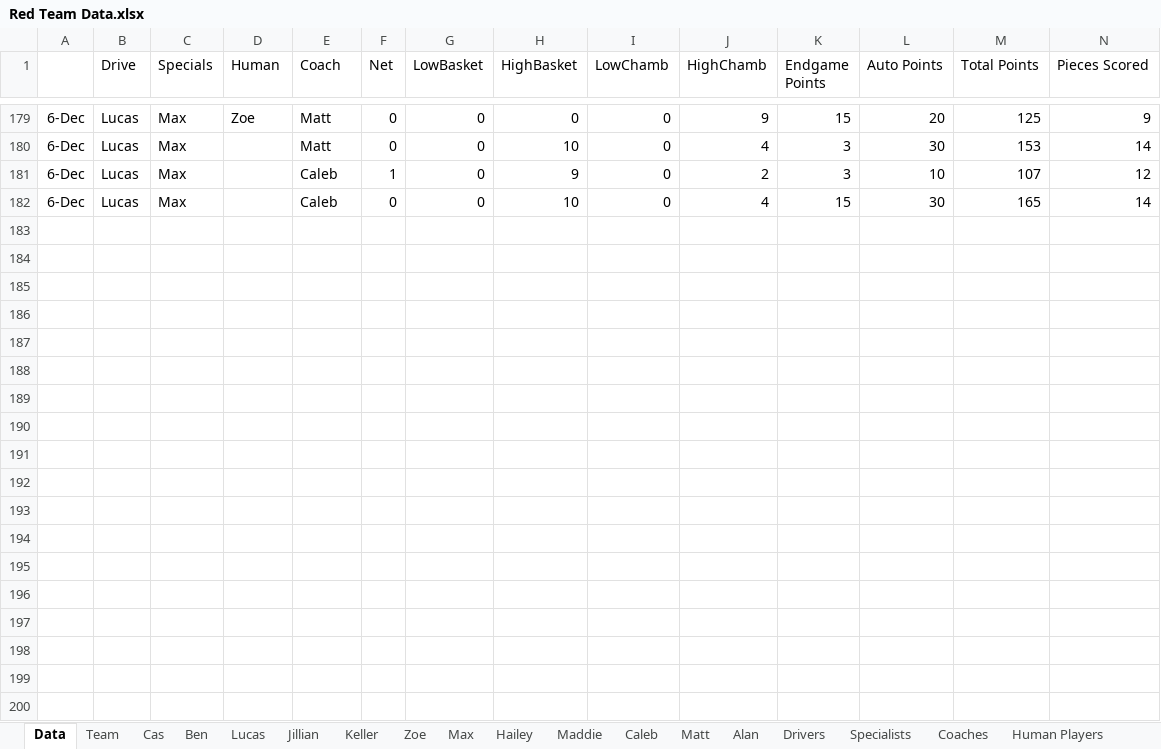
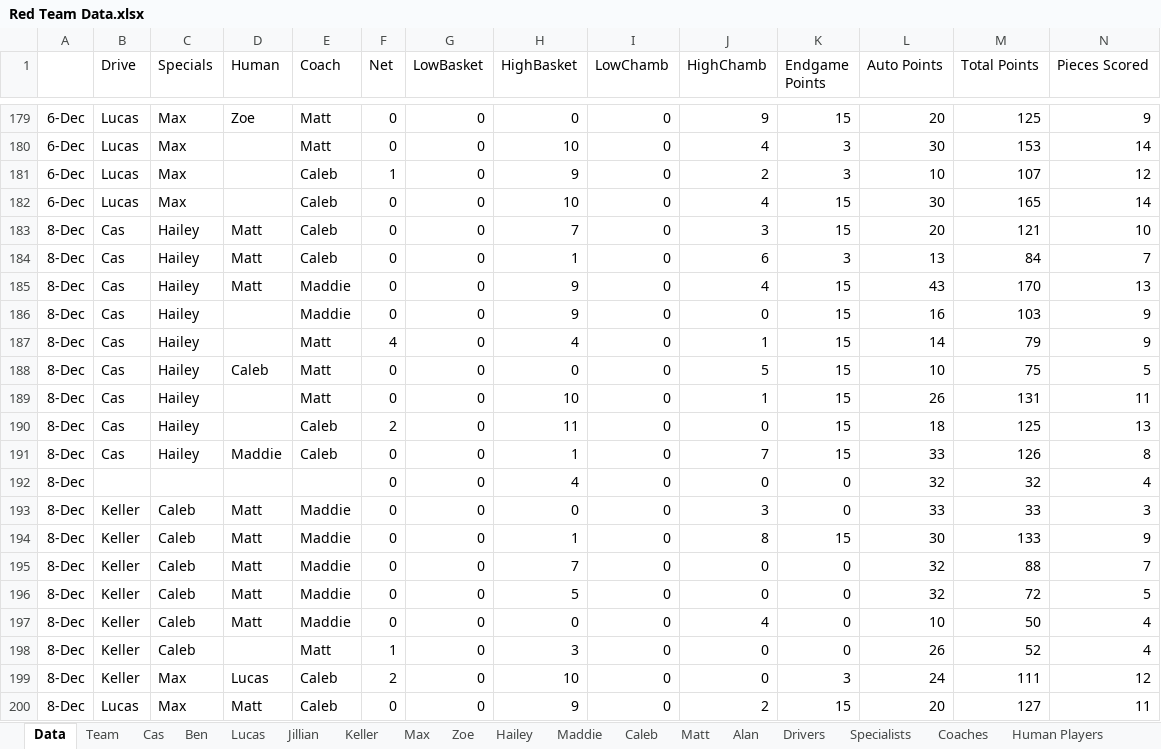
Before and after one commit to mahall05/FTC-Stats-2024, an Excel workbook: FTC Stats 2024/Sheets/Red Team Data.xlsx, sheet Data, drawn as a sheet; only a part is shown, gaps mark what is left out; values as stored, in another font and other column widths than the file's, no borders; charts and pictures not drawn; rows hold the shown columns only; the diff covers the shown part only; the diff names each change by its address in the sheet, - before the commit and + after, or states it on an @@ line.

Commit message:
Drive practice 12/9

```diff
--- a/FTC Stats 2024/Sheets/Red Team Data.xlsx (sheet Data)
+++ b/FTC Stats 2024/Sheets/Red Team Data.xlsx (sheet Data)
@@ sheet tab order changed: Data | Team | Cas | Ben | Lucas | Jillian | Keller | Max | Zoe | Hailey | Maddie | Caleb | Matt | Alan | Drivers | Specialists | Coaches | Human Players @@
+row 183: 8-Dec | Cas | Hailey | Matt | Caleb | 0 | 0 | 7 | 0 | 3 | 15 | 20 | 121 | 10
+row 184: 8-Dec | Cas | Hailey | Matt | Caleb | 0 | 0 | 1 | 0 | 6 | 3 | 13 | 84 | 7
+row 185: 8-Dec | Cas | Hailey | Matt | Maddie | 0 | 0 | 9 | 0 | 4 | 15 | 43 | 170 | 13
+row 186: 8-Dec | Cas | Hailey |  | Maddie | 0 | 0 | 9 | 0 | 0 | 15 | 16 | 103 | 9
+row 187: 8-Dec | Cas | Hailey |  | Matt | 4 | 0 | 4 | 0 | 1 | 15 | 14 | 79 | 9
+row 188: 8-Dec | Cas | Hailey | Caleb | Matt | 0 | 0 | 0 | 0 | 5 | 15 | 10 | 75 | 5
+row 189: 8-Dec | Cas | Hailey |  | Matt | 0 | 0 | 10 | 0 | 1 | 15 | 26 | 131 | 11
+row 190: 8-Dec | Cas | Hailey |  | Caleb | 2 | 0 | 11 | 0 | 0 | 15 | 18 | 125 | 13
+row 191: 8-Dec | Cas | Hailey | Maddie | Caleb | 0 | 0 | 1 | 0 | 7 | 15 | 33 | 126 | 8
+row 192: 8-Dec |  |  |  |  | 0 | 0 | 4 | 0 | 0 | 0 | 32 | 32 | 4
+row 193: 8-Dec | Keller | Caleb | Matt | Maddie | 0 | 0 | 0 | 0 | 3 | 0 | 33 | 33 | 3
+row 194: 8-Dec | Keller | Caleb | Matt | Maddie | 0 | 0 | 1 | 0 | 8 | 15 | 30 | 133 | 9
+row 195: 8-Dec | Keller | Caleb | Matt | Maddie | 0 | 0 | 7 | 0 | 0 | 0 | 32 | 88 | 7
+row 196: 8-Dec | Keller | Caleb | Matt | Maddie | 0 | 0 | 5 | 0 | 0 | 0 | 32 | 72 | 5
+row 197: 8-Dec | Keller | Caleb | Matt | Maddie | 0 | 0 | 0 | 0 | 4 | 0 | 10 | 50 | 4
+row 198: 8-Dec | Keller | Caleb |  | Matt | 1 | 0 | 3 | 0 | 0 | 0 | 26 | 52 | 4
+row 199: 8-Dec | Keller | Max | Lucas | Caleb | 2 | 0 | 10 | 0 | 0 | 3 | 24 | 111 | 12
+row 200: 8-Dec | Lucas | Max | Matt | Caleb | 0 | 0 | 9 | 0 | 2 | 15 | 20 | 127 | 11
```
Also changed, not shown: 22 added rows and 4 edited cells elsewhere in this sheet, sheet Caleb, sheet Maddie, sheet Matt, sheet Max, sheet Lucas, sheet Coaches, 11 more sheets, hidden cells, charts or pictures.
